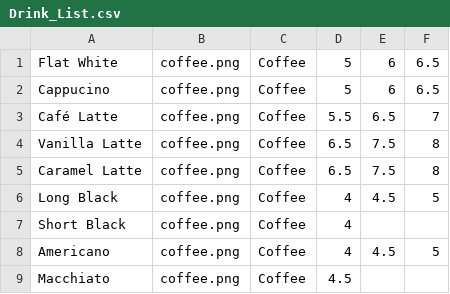
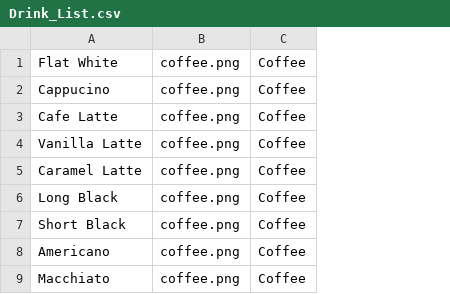
Before and after one commit to Northern-Rose/Cafe, a CSV file: cafe/ExcelLists/Drink_List.csv, drawn as a sheet; only a part is shown; the diff names each change by its address in the sheet, - before the commit and + after, or states it on an @@ line.

```diff
--- a/cafe/ExcelLists/Drink_List.csv
+++ b/cafe/ExcelLists/Drink_List.csv
-column D, rows 1-9: 5 | 5 | 5.5 | 6.5 | 6.5 | 4 | 4 | 4 | 4.5
-column E, rows 1-8: 6 | 6 | 6.5 | 7.5 | 7.5 | 4.5 |  | 4.5
-column F, rows 1-8: 6.5 | 6.5 | 7 | 8 | 8 | 5 |  | 5
-A3: Café Latte
+A3: Cafe Latte
```
Also changed, not shown: 21 other files.
